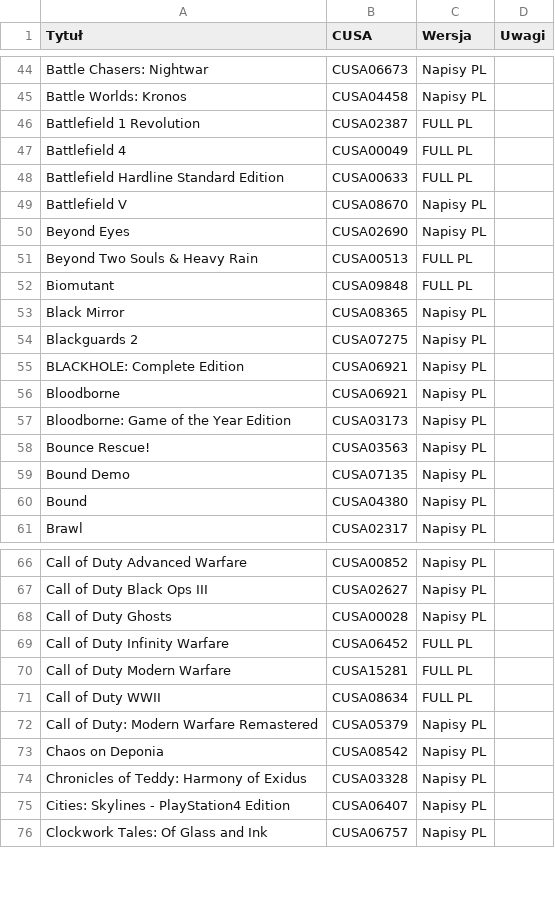
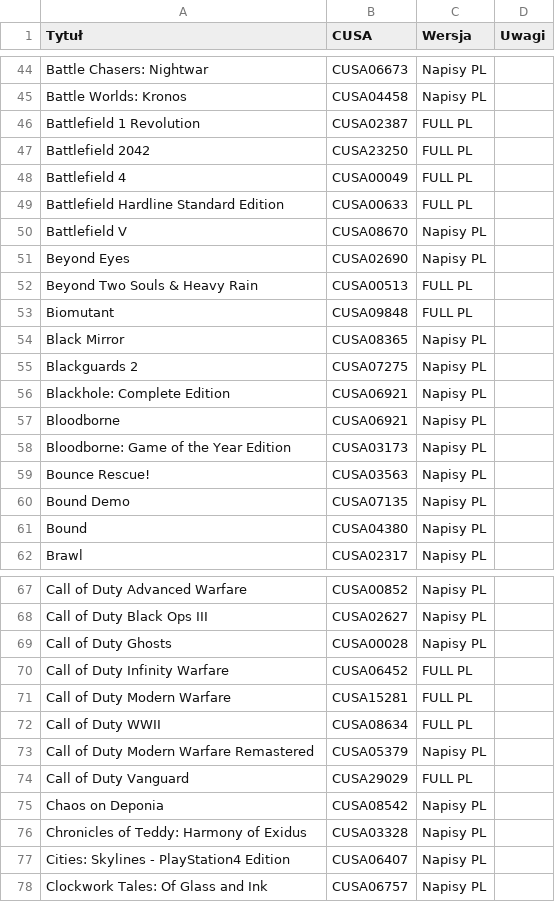
Before and after one commit to przemek5541/CUSAPL, a CSV file: data/Dane.csv, drawn as a sheet; only a part is shown, gaps mark what is left out.

Commit message:
Update Dane.csv

```diff
--- a/data/Dane.csv
+++ b/data/Dane.csv
@@ -46,2 +46,3 @@ Battle Worlds: Kronos,CUSA04458,Napisy PL,
 Battlefield 1 Revolution,CUSA02387,FULL PL,
+Battlefield 2042,CUSA23250,FULL PL,
 Battlefield 4,CUSA00049,FULL PL,
@@ -54,3 +55,3 @@ Black Mirror,CUSA08365,Napisy PL,
 Blackguards 2,CUSA07275,Napisy PL,
-BLACKHOLE: Complete Edition,CUSA06921,Napisy PL,
+Blackhole: Complete Edition,CUSA06921,Napisy PL,
 Bloodborne,CUSA06921,Napisy PL,
@@ -71,3 +72,4 @@ Call of Duty Modern Warfare,CUSA15281,FULL PL,
 Call of Duty WWII,CUSA08634,FULL PL,
-Call of Duty: Modern Warfare Remastered,CUSA05379,Napisy PL,
+Call of Duty Modern Warfare Remastered,CUSA05379,Napisy PL,
+Call of Duty Vanguard,CUSA29029,FULL PL,
 Chaos on Deponia,CUSA08542,Napisy PL,
```
